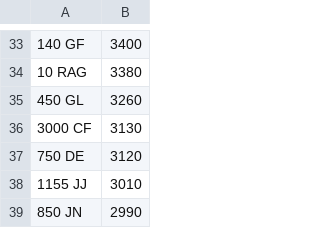
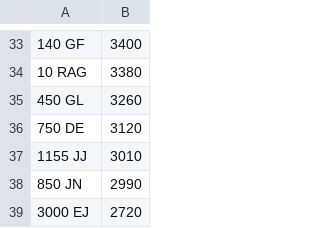
Before and after one commit to martinsumner/simplyreg, a CSV file: csv/EMARK_PLUSVAT_380.csv, drawn as a sheet; only a part is shown, gaps mark what is left out; the shorter side is filled out with more unchanged rows; the diff names each change by its address in the sheet, - before the commit and + after, or states it on an @@ line.

```diff
--- a/csv/EMARK_PLUSVAT_380.csv
+++ b/csv/EMARK_PLUSVAT_380.csv
-row 36: 3000 CF | 3130
```
Also changed, not shown: csv/DRIVEIN_PLUSVAT_300.csv, csv/SANJPURI_NOVAT_0.csv, 1 other file.
